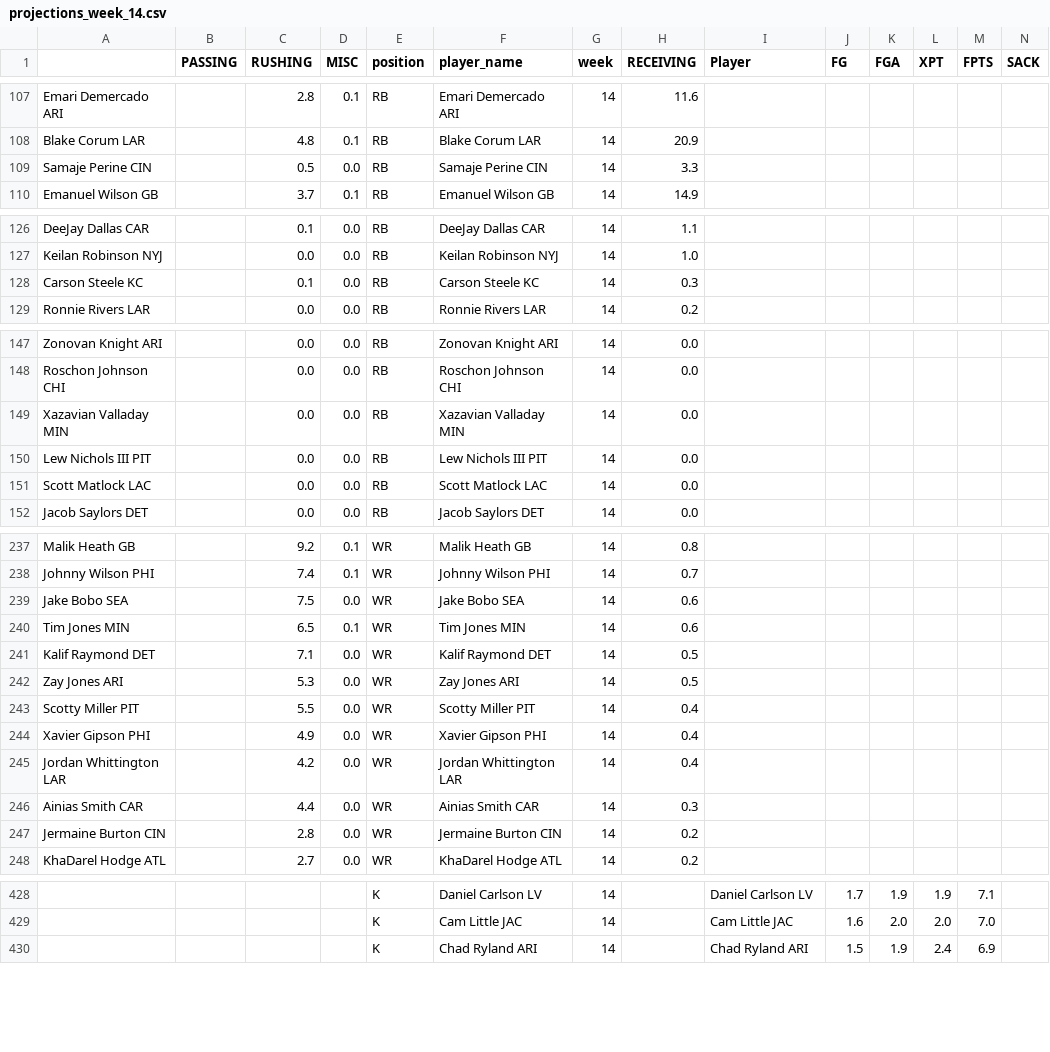
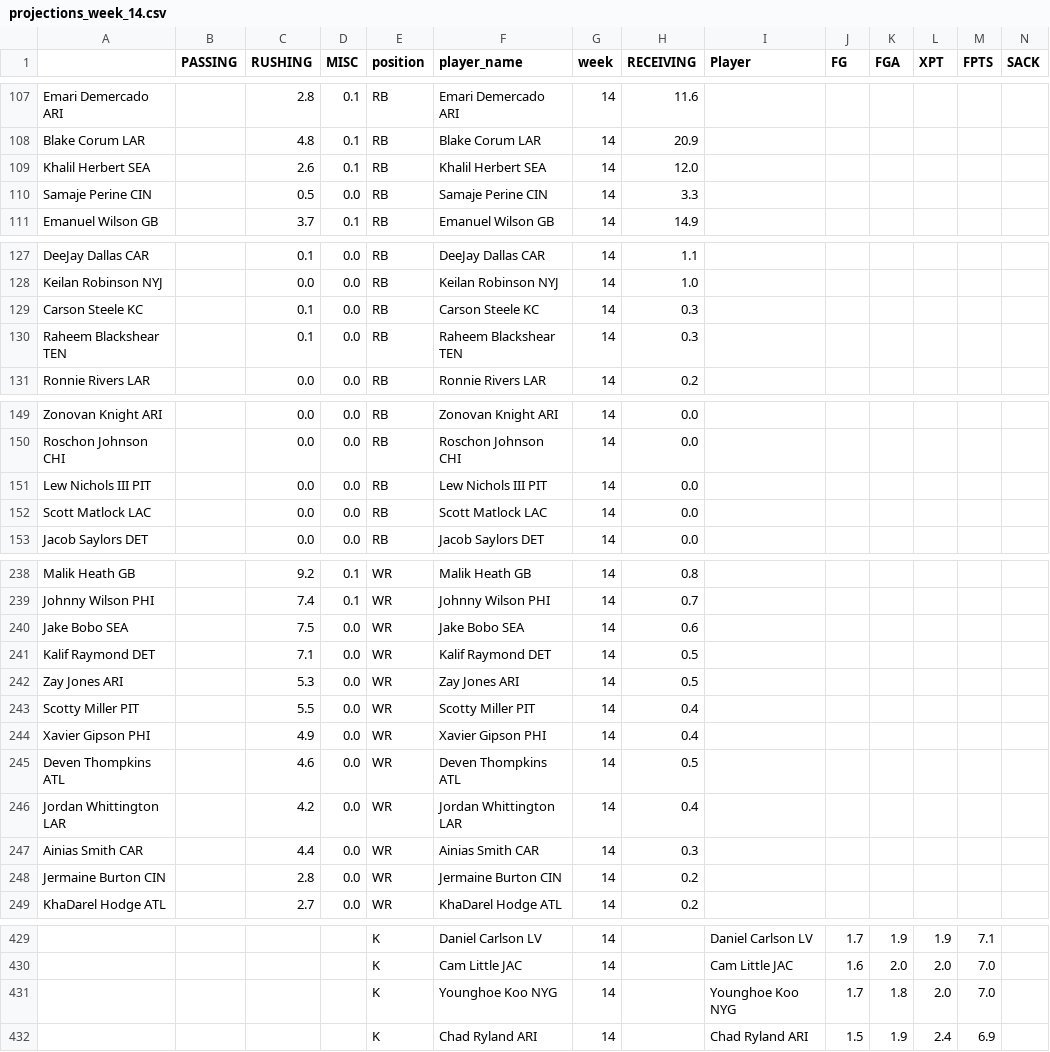
Before and after one commit to msrtliw2/fantasy-lineup-picker, a CSV file: data/projections_week_14.csv, drawn as a sheet; only a part is shown, gaps mark what is left out; removed rows and columns are numbered as before the commit, all else as after; rows hold the shown columns only; the diff covers the shown part only; the diff names each change by its address in the sheet, - before the commit and + after, or states it on an @@ line.

```diff
--- a/data/projections_week_14.csv
+++ b/data/projections_week_14.csv
+row 109: Khalil Herbert SEA |  | 2.6 | 0.1 | RB | Khalil Herbert SEA | 14 | 12.0
+row 130: Raheem Blackshear TEN |  | 0.1 | 0.0 | RB | Raheem Blackshear TEN | 14 | 0.3
-row 149: Xazavian Valladay MIN |  | 0.0 | 0.0 | RB | Xazavian Valladay MIN | 14 | 0.0
-row 240: Tim Jones MIN |  | 6.5 | 0.1 | WR | Tim Jones MIN | 14 | 0.6
+row 245: Deven Thompkins ATL |  | 4.6 | 0.0 | WR | Deven Thompkins ATL | 14 | 0.5
+row 431:  |  |  |  | K | Younghoe Koo NYG | 14 |  | Younghoe Koo NYG | 1.7 | 1.8 | 2.0 | 7.0
```
Also changed, not shown: 1 added row and 1 removed row elsewhere in this file, data/projections_week_1.csv, data/projections_week_18.csv, 14 other files.
